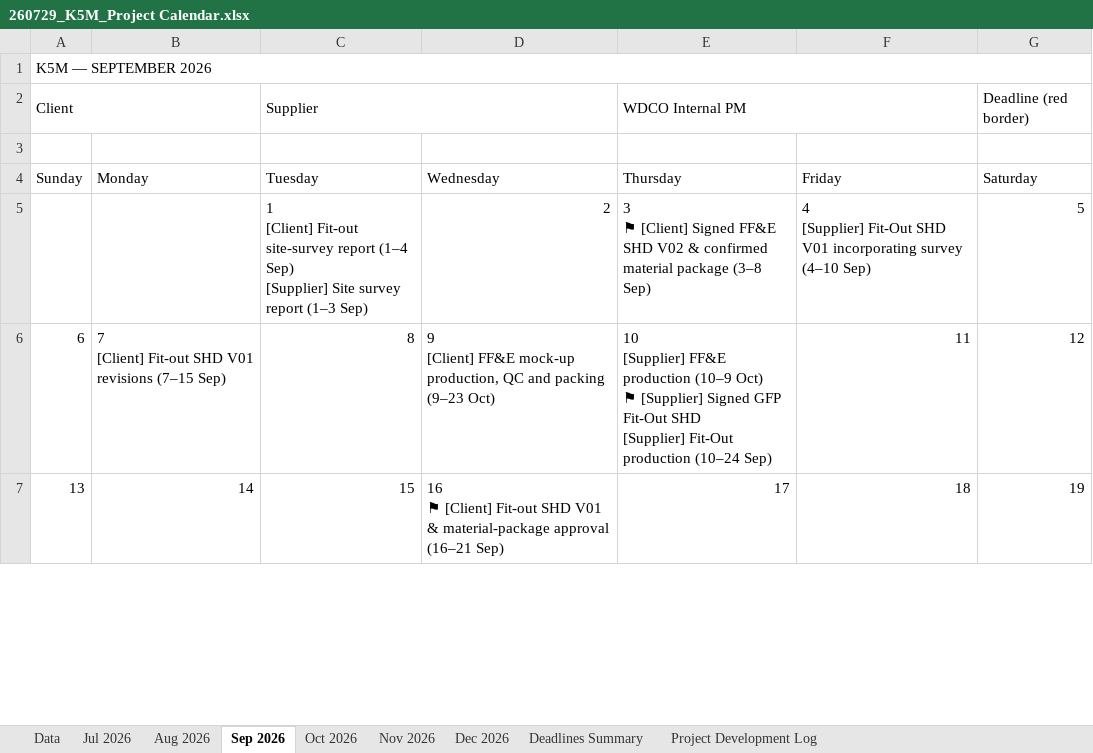
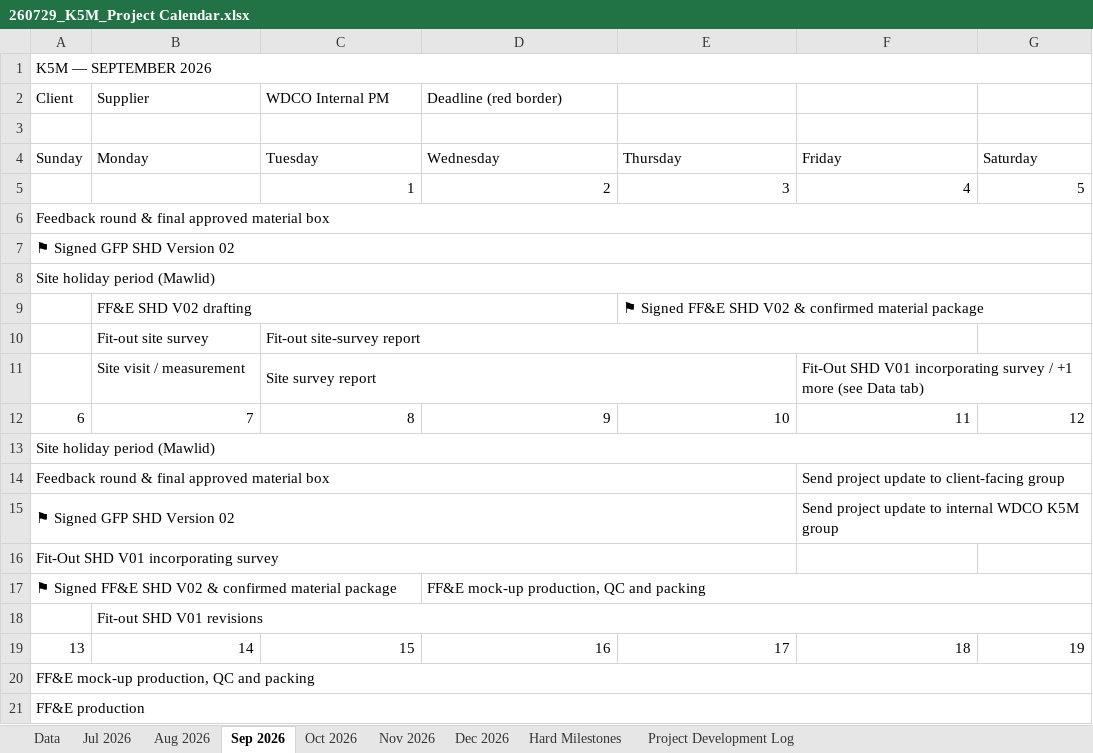
Before and after one commit to ShagunWC/K5M, an Excel workbook: 260729_K5M_Project Calendar.xlsx, sheet Sep 2026, drawn as a sheet; only a part is shown; values as stored, in another font and other column widths than the file's, no cell formats; removed rows and columns are numbered as before the commit, all else as after; ↵ is a line break in a cell; the diff covers the shown part only; the diff names each change by its address in the sheet, - before the commit and + after, or states it on an @@ line.

Commit message:
Project Calendar v2 (recurring tasks, 6-slot day rows, spanning highlights, Hard Milestones redesign, dev log tagging) + Umbrella_Tasks.md

```diff
--- a/260729_K5M_Project Calendar.xlsx (sheet Sep 2026)
+++ b/260729_K5M_Project Calendar.xlsx (sheet Sep 2026)
-sheet tab: Deadlines Summary
+sheet tab: Hard Milestones
-row 2: Client |  | Supplier |  | WDCO Internal PM |  | Deadline (red border)
+row 2: Client | Supplier | WDCO Internal PM | Deadline (red border)
-row 5:  |  | 1 ↵ [Client] Fit-out site-survey report (1–4 Sep) ↵ [Supplier] Site survey report (1–3 Sep) | 2 | 3 ↵ ⚑ [Client] Signed FF&E SHD V02 & confirmed material package (3–8 Sep) | 4 ↵ [Supplier] Fit-Out SHD V01 incorporating survey (4–10 Sep) | 5
+row 5:  |  | 1 | 2 | 3 | 4 | 5
+row 6: Feedback round & final approved material box
+row 7: ⚑ Signed GFP SHD Version 02
+row 8: Site holiday period (Mawlid)
+row 9:  | FF&E SHD V02 drafting |  |  | ⚑ Signed FF&E SHD V02 & confirmed material package
+row 10:  | Fit-out site survey | Fit-out site-survey report
+row 11:  | Site visit / measurement | Site survey report |  |  | Fit-Out SHD V01 incorporating survey / +1 more (see Data tab)
-B12: 7 ↵ [Client] Fit-out SHD V01 revisions (7–15 Sep)
+B12: 7
-D12: 9 ↵ [Client] FF&E mock-up production, QC and packing (9–23 Oct)
+D12: 9
-E12: 10 ↵ [Supplier] FF&E production (10–9 Oct) ↵ ⚑ [Supplier] Signed GFP Fit-Out SHD ↵ [Supplier] Fit-Out production (10–24 Sep)
+E12: 10
+row 13: Site holiday period (Mawlid)
+row 14: Feedback round & final approved material box |  |  |  |  | Send project update to client-facing group
+row 15: ⚑ Signed GFP SHD Version 02 |  |  |  |  | Send project update to internal WDCO K5M group
+row 16: Fit-Out SHD V01 incorporating survey
+row 17: ⚑ Signed FF&E SHD V02 & confirmed material package |  |  | FF&E mock-up production, QC and packing
+row 18:  | Fit-out SHD V01 revisions
-D19: 16 ↵ ⚑ [Client] Fit-out SHD V01 & material-package approval (16–21 Sep)
+D19: 16
+row 20: FF&E mock-up production, QC and packing
+row 21: FF&E production
```
Also changed, not shown: 14 added rows and 1 edited cell elsewhere in this sheet, sheet Hard Milestones, sheet Aug 2026, sheet Nov 2026, sheet Oct 2026, sheet Jul 2026, sheet Dec 2026, 2 more sheets, cell formats, 1 other file.
